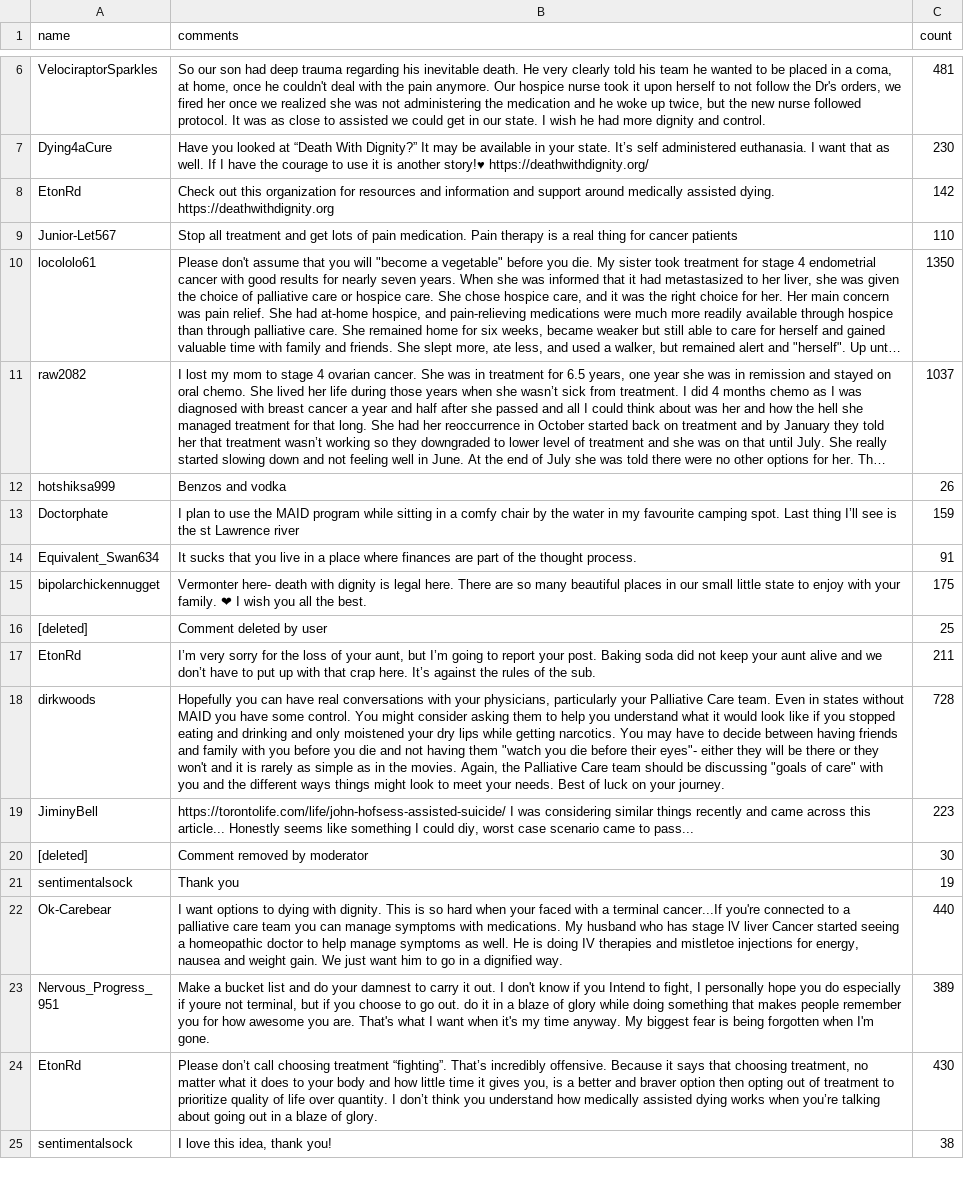
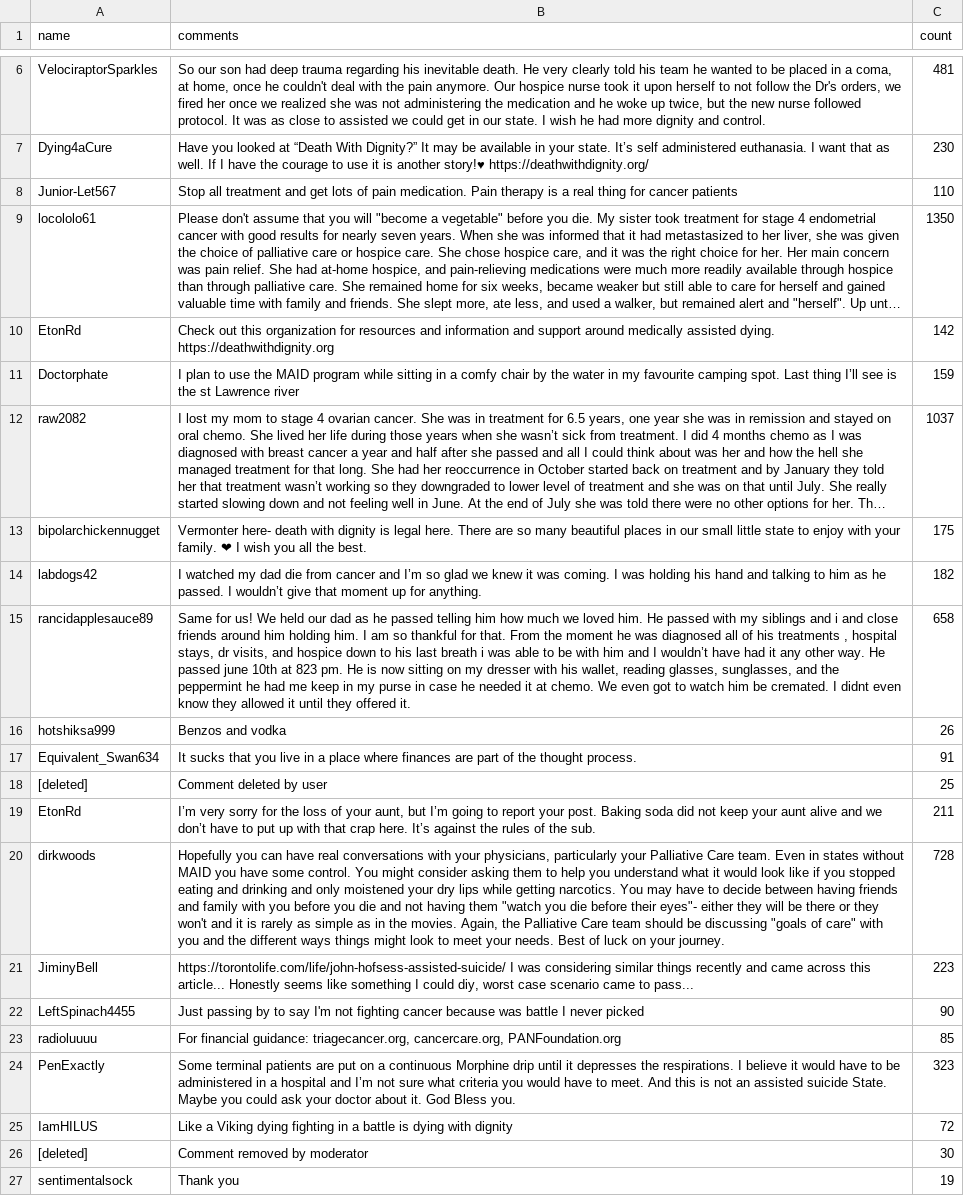
Before and after one commit to MOOwuttichai/NCDs_Listener, a CSV file: data_commentsred_docter.csv, drawn as a sheet; only a part is shown, gaps mark what is left out; the shorter side is filled out with more unchanged rows; long unchanged cells end in …; the diff names each change by its address in the sheet, - before the commit and + after, or states it on an @@ line.

```diff
--- a/data_commentsred_docter.csv
+++ b/data_commentsred_docter.csv
@@ row 8 moved to row 10: EtonRd @@
@@ row 13 moved to row 11: Doctorphate @@
@@ row 15 moved to row 13: bipolarchickennugget @@
+row 14: labdogs42 | I watched my dad die from cancer and I’m so glad we knew it was coming. I was holding his hand and talking to him as he passed. I wouldn’t give that moment up for anything. | 182
+row 15: rancidapplesauce89 | Same for us! We held our dad as he passed telling him how much we loved him. He passed with my siblings and i and close friends around him holding him. I am so thankful for that. From the moment he was diagnosed all of his treatments , hospital stays, dr visits, and hospice down to his last breath i was able to be with him and I wouldn’t have had it any other way. He passed june 10th at 823 pm. He is now sitting on my dresser with his wallet, reading glasses, sunglasses, and the peppermint he had me keep in my purse in case he needed it at chemo. We even got to watch him be cremated. I didnt even know they allowed it until they offered it. | 658
+row 22: LeftSpinach4455 | Just passing by to say I'm not fighting cancer because was battle I never picked | 90
+row 23: radioluuuu | For financial guidance: triagecancer.org, cancercare.org, PANFoundation.org | 85
+row 24: PenExactly | Some terminal patients are put on a continuous Morphine drip until it depresses the respirations. I believe it would have to be administered in a hospital and I’m not sure what criteria you would have to meet. And this is not an assisted suicide State. Maybe you could ask your doctor about it. God Bless you. | 323
+row 25: IamHILUS | Like a Viking dying fighting in a battle is dying with dignity | 72
```
Also changed, not shown: all_data_nameandsym.csv, data_commentsFB_docter.csv, 10 other files.
